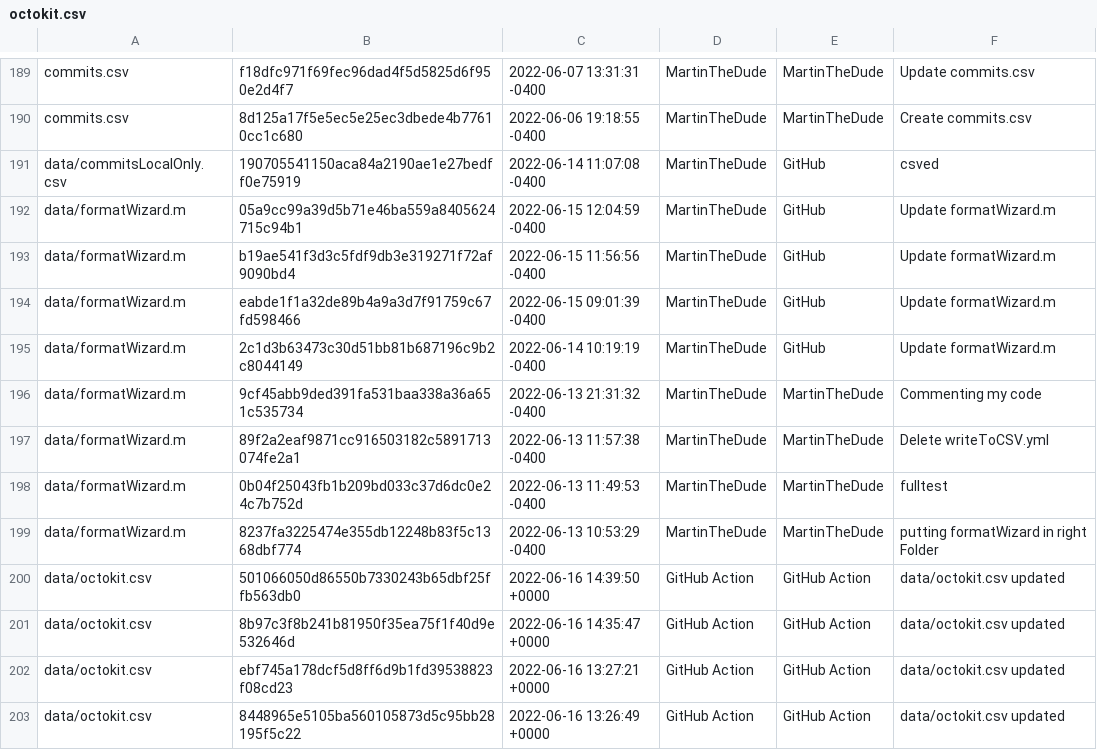
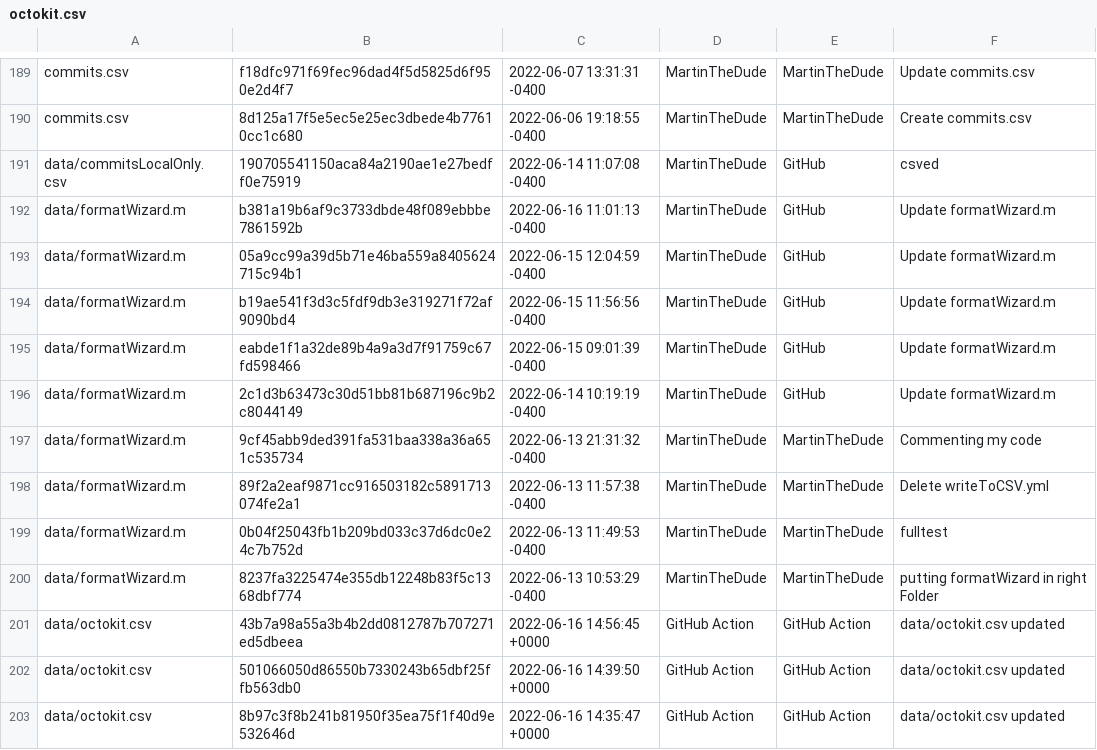
Before and after one commit to MartinTheDude/testingMagicDraw, a CSV file: data/octokit.csv, drawn as a sheet; only a part is shown, gaps mark what is left out; the shorter side is filled out with more unchanged rows.

```diff
--- a/data/octokit.csv
+++ b/data/octokit.csv
@@ -191,2 +191,3 @@ commits.csv, 8d125a17f5e5ec5e25ec3dbede4b77610cc1c680, 2022-06-06 19:18:55 -0400
 data/commitsLocalOnly.csv, 190705541150aca84a2190ae1e27bedff0e75919, 2022-06-14 11:07:08 -0400, MartinTheDude, GitHub, csved
+data/formatWizard.m, b381a19b6af9c3733dbde48f089ebbbe7861592b, 2022-06-16 11:01:13 -0400, MartinTheDude, GitHub, Update formatWizard.m
 data/formatWizard.m, 05a9cc99a39d5b71e46ba559a8405624715c94b1, 2022-06-15 12:04:59 -0400, MartinTheDude, GitHub, Update formatWizard.m
@@ -199,2 +200,3 @@ data/formatWizard.m, 0b04f25043fb1b209bd033c37d6dc0e24c7b752d, 2022-06-13 11:49:
 data/formatWizard.m, 8237fa3225474e355db12248b83f5c1368dbf774, 2022-06-13 10:53:29 -0400, MartinTheDude, MartinTheDude, putting formatWizard in right Folder
+data/octokit.csv, 43b7a98a55a3b4b2dd0812787b707271ed5dbeea, 2022-06-16 14:56:45 +0000, GitHub Action, GitHub Action, data/octokit.csv updated
 data/octokit.csv, 501066050d86550b7330243b65dbf25ffb563db0, 2022-06-16 14:39:50 +0000, GitHub Action, GitHub Action, data/octokit.csv updated
```
